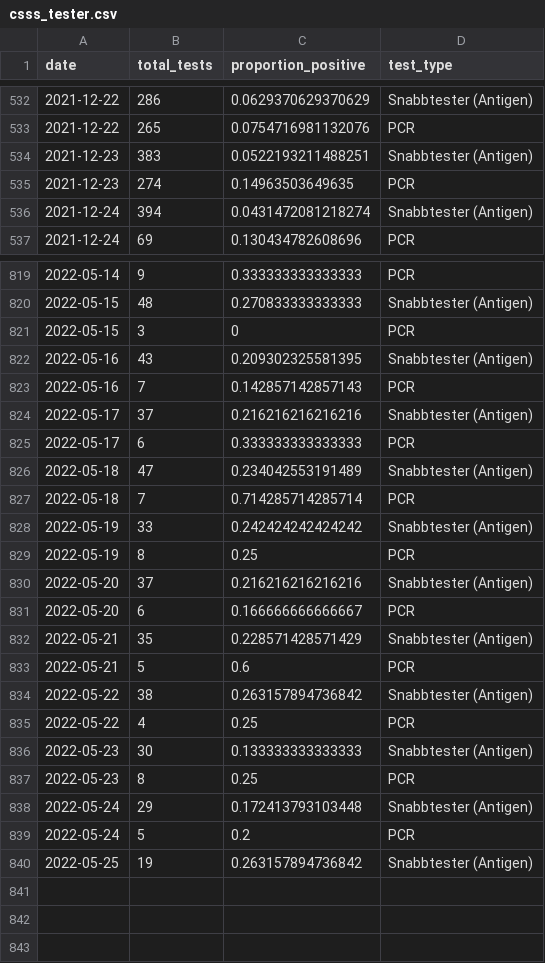
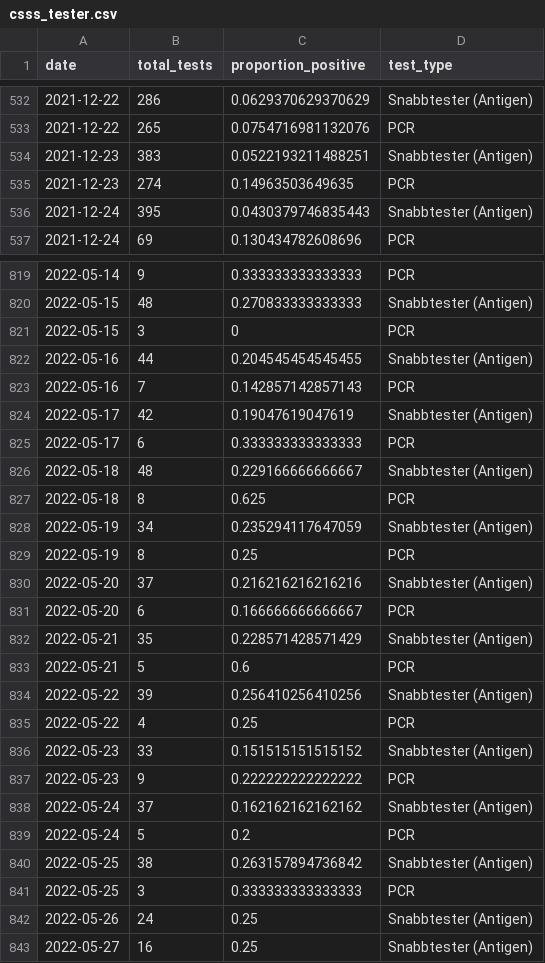
Before and after one commit to csss-resultat/openData, a CSV file: datasets/csss_tester.csv, drawn as a sheet; only a part is shown, gaps mark what is left out; the diff covers the shown part only.

```diff
--- a/datasets/csss_tester.csv
+++ b/datasets/csss_tester.csv
@@ -535,3 +535,3 @@ date,total_tests,proportion_positive,test_type
 2021-12-23,274,0.14963503649635,PCR
-2021-12-24,394,0.0431472081218274,Snabbtester (Antigen)
+2021-12-24,395,0.0430379746835443,Snabbtester (Antigen)
 2021-12-24,69,0.130434782608696,PCR
@@ -821,9 +821,9 @@ date,total_tests,proportion_positive,test_type
 2022-05-15,3,0,PCR
-2022-05-16,43,0.209302325581395,Snabbtester (Antigen)
+2022-05-16,44,0.204545454545455,Snabbtester (Antigen)
 2022-05-16,7,0.142857142857143,PCR
-2022-05-17,37,0.216216216216216,Snabbtester (Antigen)
+2022-05-17,42,0.19047619047619,Snabbtester (Antigen)
 2022-05-17,6,0.333333333333333,PCR
-2022-05-18,47,0.234042553191489,Snabbtester (Antigen)
-2022-05-18,7,0.714285714285714,PCR
-2022-05-19,33,0.242424242424242,Snabbtester (Antigen)
+2022-05-18,48,0.229166666666667,Snabbtester (Antigen)
+2022-05-18,8,0.625,PCR
+2022-05-19,34,0.235294117647059,Snabbtester (Antigen)
 2022-05-19,8,0.25,PCR
@@ -833,8 +833,11 @@ date,total_tests,proportion_positive,test_type
 2022-05-21,5,0.6,PCR
-2022-05-22,38,0.263157894736842,Snabbtester (Antigen)
+2022-05-22,39,0.256410256410256,Snabbtester (Antigen)
 2022-05-22,4,0.25,PCR
-2022-05-23,30,0.133333333333333,Snabbtester (Antigen)
-2022-05-23,8,0.25,PCR
-2022-05-24,29,0.172413793103448,Snabbtester (Antigen)
+2022-05-23,33,0.151515151515152,Snabbtester (Antigen)
+2022-05-23,9,0.222222222222222,PCR
+2022-05-24,37,0.162162162162162,Snabbtester (Antigen)
 2022-05-24,5,0.2,PCR
-2022-05-25,19,0.263157894736842,Snabbtester (Antigen)
+2022-05-25,38,0.263157894736842,Snabbtester (Antigen)
+2022-05-25,3,0.333333333333333,PCR
+2022-05-26,24,0.25,Snabbtester (Antigen)
+2022-05-27,16,0.25,Snabbtester (Antigen)
```
Also changed, not shown: 24 edited cells elsewhere in this file, datasets/csss_symptom.csv, datasets/lan_senaste.csv, 1 other file.
